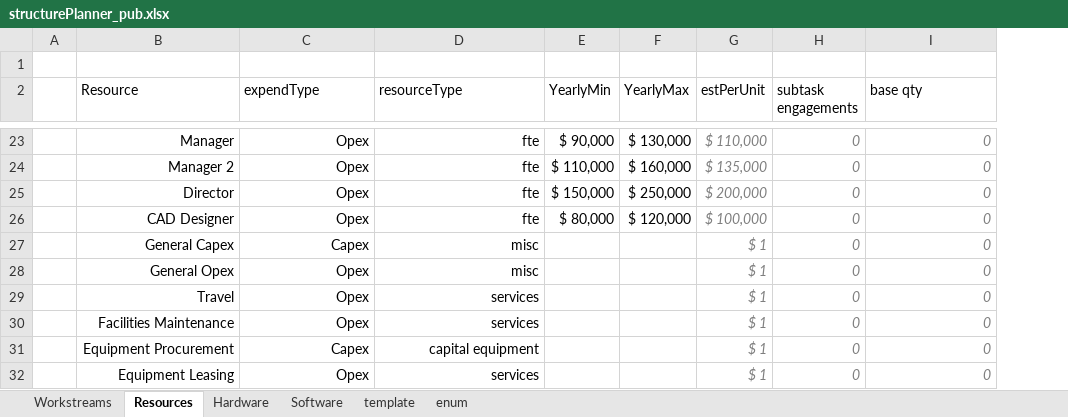
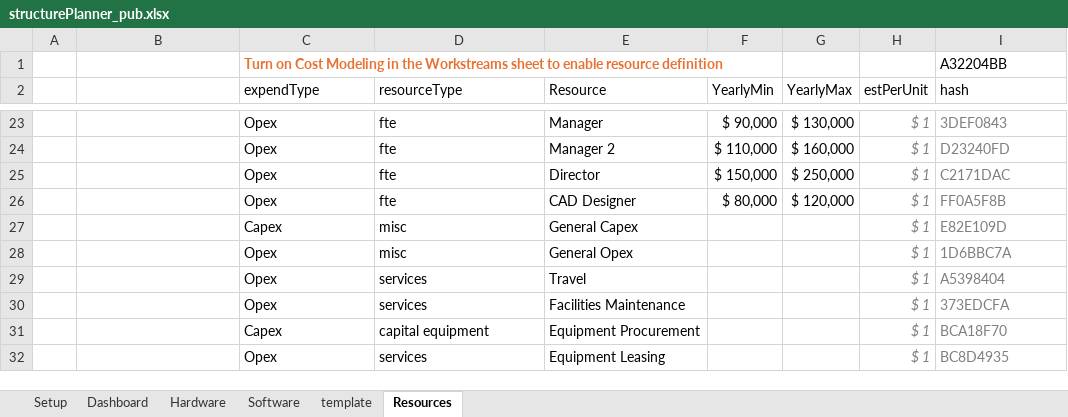
Before and after one commit to pgaljan/productPlanner, an Excel workbook: structurePlanner_pub.xlsx, sheet Resources, drawn as a sheet; only a part is shown, gaps mark what is left out; values as stored, in another font and other column widths than the file's, no borders; charts and pictures and conditional formats and table styles not drawn; 4 other sheets too large or unreadable and not compared; removed rows and columns are numbered as before the commit, all else as after; the diff covers the shown part only; the diff names each change by its address in the sheet, - before the commit and + after, or states it on an @@ line.

```diff
--- a/structurePlanner_pub.xlsx (sheet Resources)
+++ b/structurePlanner_pub.xlsx (sheet Resources)
-sheet tab: Workstreams
+sheet tab: Dashboard
@@ sheet tab hidden: enum @@
+sheet tab: Setup
@@ sheet tab order changed: Setup | Dashboard | Hardware | Software | template | Resources @@
+column E (Resource), rows 23-32: Manager | Manager 2 | Director | CAD Designer | General Capex | General Opex | Travel | Facilities Maintenance | Equipment Procurement | Equipment Leasing
-column H (subtask engagements), rows 23-32: all 0
-row 1: (empty)
+row 1:  |  | Turn on Cost Modeling in the Workstreams sheet to enable resource definition |  |  |  |  |  | A32204BB
-B2: Resource
+B2: (empty)
-I2: base qty
+I2: hash
-B23: Manager
+B23: (empty)
-C23:D32 alignment: right
+C23:D32 alignment: left
-H23 (estPerUnit): $ 110,000
+H23 (estPerUnit): $ 1
@@ I23:I32 italic: on → off, alignment: right → left @@
-I23 (hash): 0
+I23 (hash): 3DEF0843
-B24: Manager 2
+B24: (empty)
-H24 (estPerUnit): $ 135,000
+H24 (estPerUnit): $ 1
-I24 (hash): 0
+I24 (hash): D23240FD
-B25: Director
+B25: (empty)
-H25 (estPerUnit): $ 200,000
+H25 (estPerUnit): $ 1
-I25 (hash): 0
+I25 (hash): C2171DAC
-B26: CAD Designer
+B26: (empty)
-H26 (estPerUnit): $ 100,000
+H26 (estPerUnit): $ 1
-I26 (hash): 0
+I26 (hash): FF0A5F8B
-B27: General Capex
+B27: (empty)
-I27 (hash): 0
+I27 (hash): E82E109D
-B28: General Opex
+B28: (empty)
-I28 (hash): 0
+I28 (hash): 1D6BBC7A
-B29: Travel
+B29: (empty)
-I29 (hash): 0
+I29 (hash): A5398404
-B30: Facilities Maintenance
+B30: (empty)
-I30 (hash): 0
+I30 (hash): 373EDCFA
-B31: Equipment Procurement
+B31: (empty)
-I31 (hash): 0
+I31 (hash): BCA18F70
-B32: Equipment Leasing
+B32: (empty)
-I32 (hash): 0
+I32 (hash): BC8D4935
```
Also changed, not shown: 60 edited cells and cell formats elsewhere in this sheet, formulas that keep their value, charts or pictures.
